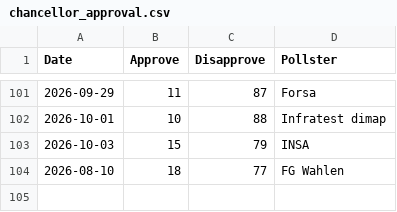
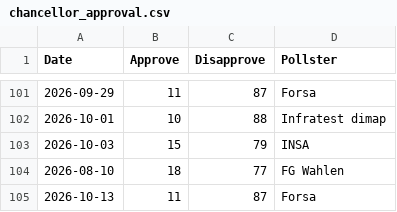
Before and after one commit to kanzlercheck/kanzlercheck.github.io, a CSV file: data/chancellor_approval.csv, drawn as a sheet; only a part is shown, gaps mark what is left out; the diff names each change by its address in the sheet, - before the commit and + after, or states it on an @@ line.

```diff
--- a/data/chancellor_approval.csv
+++ b/data/chancellor_approval.csv
+row 105: 2026-10-13 | 11 | 87 | Forsa
```
Also changed, not shown: data/germanpolls.csv, 6 other files.
